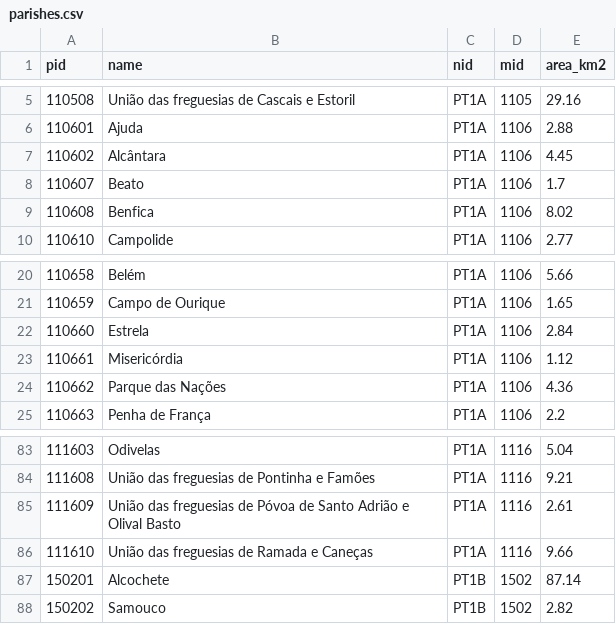
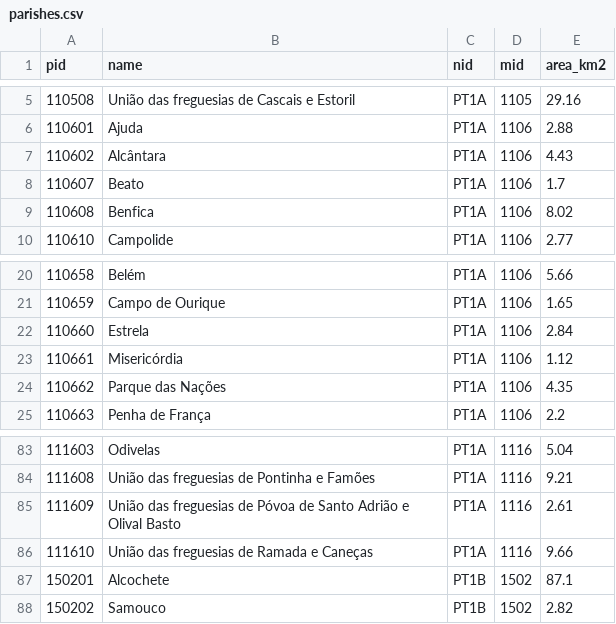
Before and after one commit to U-Shift/biclar-parking, a CSV file: useful_data/parishes.csv, drawn as a sheet; only a part is shown, gaps mark what is left out.

```diff
--- a/useful_data/parishes.csv
+++ b/useful_data/parishes.csv
@@ -6,3 +6,3 @@
 "110601","Ajuda","PT1A","1106",2.88
-"110602","Alcântara","PT1A","1106",4.45
+"110602","Alcântara","PT1A","1106",4.43
 "110607","Beato","PT1A","1106",1.7
@@ -23,3 +23,3 @@
 "110661","Misericórdia","PT1A","1106",1.12
-"110662","Parque das Nações","PT1A","1106",4.36
+"110662","Parque das Nações","PT1A","1106",4.35
 "110663","Penha de França","PT1A","1106",2.2
@@ -86,3 +86,3 @@
 "111610","União das freguesias de Ramada e Caneças","PT1A","1116",9.66
-"150201","Alcochete","PT1B","1502",87.14
+"150201","Alcochete","PT1B","1502",87.1
 "150202","Samouco","PT1B","1502",2.82
```
Also changed, not shown: useful_data/municipalities.csv, 2 other files.
